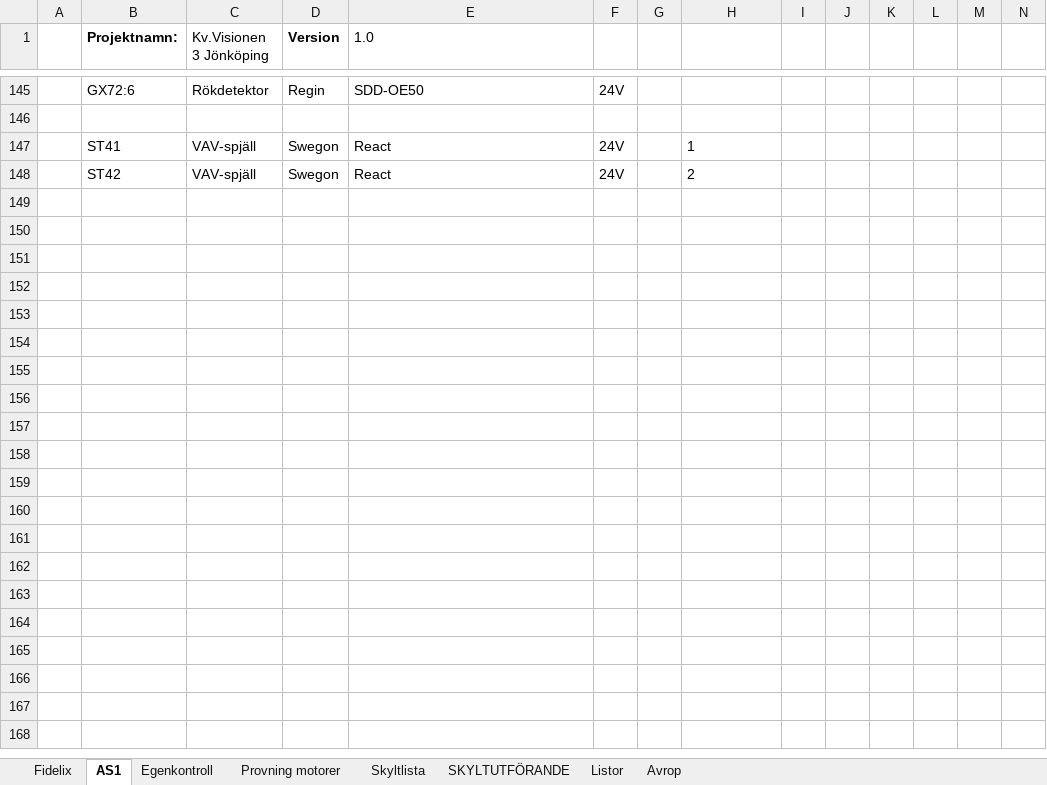
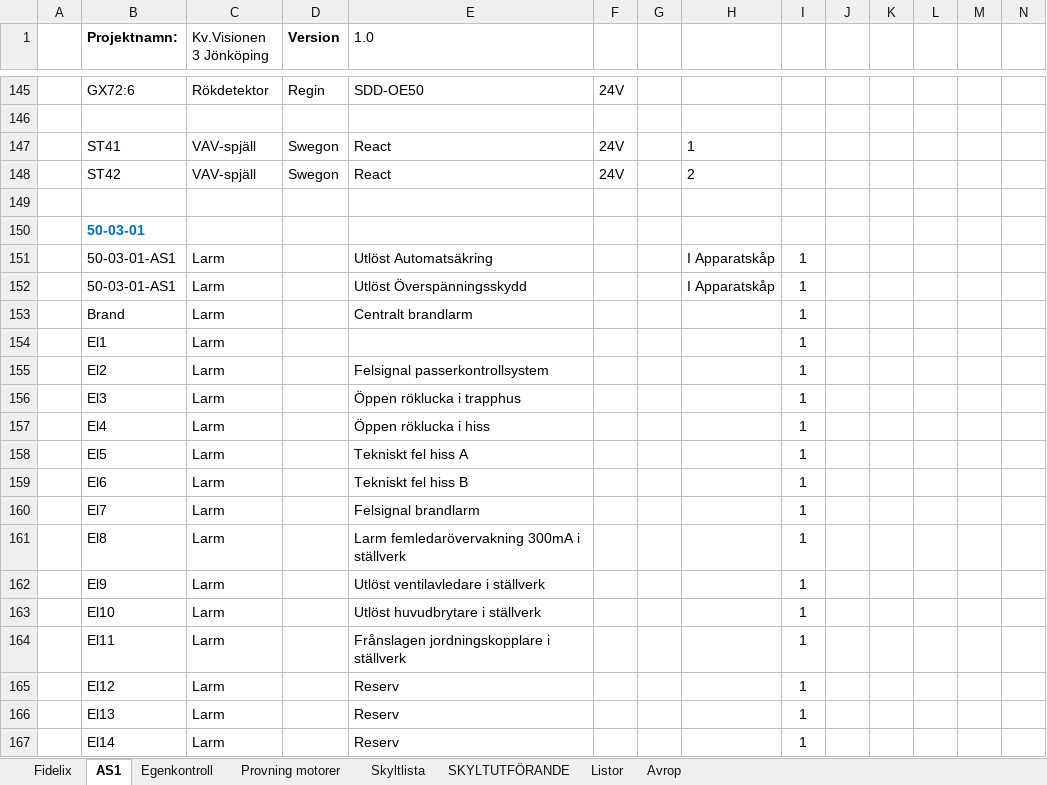
Before and after one commit to klanten87/NAS, an Excel workbook: AS1.xlsx, sheet AS1, drawn as a sheet; only a part is shown, gaps mark what is left out; values as stored, in another font and other column widths than the file's, no borders; rows hold the shown columns only; the diff covers the shown part only; the diff names each change by its address in the sheet, - before the commit and + after, or states it on an @@ line.

```diff
--- a/AS1.xlsx (sheet AS1)
+++ b/AS1.xlsx (sheet AS1)
+row 149: (empty)
+row 150:  | 50-03-01
+row 151:  | 50-03-01-AS1 | Larm |  | Utlöst Automatsäkring |  |  | I Apparatskåp | 1
+row 152:  | 50-03-01-AS1 | Larm |  | Utlöst Överspänningsskydd |  |  | I Apparatskåp | 1
+row 153:  | Brand | Larm |  | Centralt brandlarm |  |  |  | 1
+row 154:  | El1 | Larm |  |  |  |  |  | 1
+row 155:  | El2 | Larm |  | Felsignal passerkontrollsystem |  |  |  | 1
+row 156:  | El3 | Larm |  | Öppen röklucka i trapphus |  |  |  | 1
+row 157:  | El4 | Larm |  | Öppen röklucka i hiss |  |  |  | 1
+row 158:  | El5 | Larm |  | Tekniskt fel hiss A |  |  |  | 1
+row 159:  | El6 | Larm |  | Tekniskt fel hiss B |  |  |  | 1
+row 160:  | El7 | Larm |  | Felsignal brandlarm |  |  |  | 1
+row 161:  | El8 | Larm |  | Larm femledarövervakning 300mA i ställverk |  |  |  | 1
+row 162:  | El9 | Larm |  | Utlöst ventilavledare i ställverk |  |  |  | 1
+row 163:  | El10 | Larm |  | Utlöst huvudbrytare i ställverk |  |  |  | 1
+row 164:  | El11 | Larm |  | Frånslagen jordningskopplare i ställverk |  |  |  | 1
+row 165:  | El12 | Larm |  | Reserv |  |  |  | 1
+row 166:  | El13 | Larm |  | Reserv |  |  |  | 1
+row 167:  | El14 | Larm |  | Reserv |  |  |  | 1
```
Also changed, not shown: 265 added rows and 1 edited cell elsewhere in this sheet, AS1_genererad.xlsx, 1 other file.
